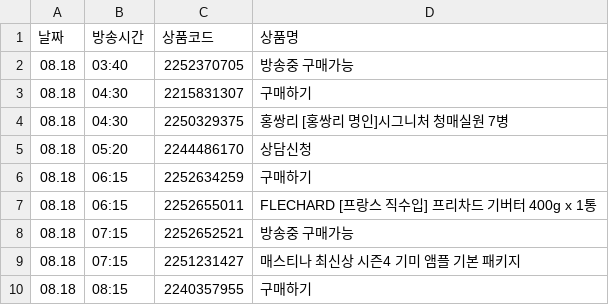
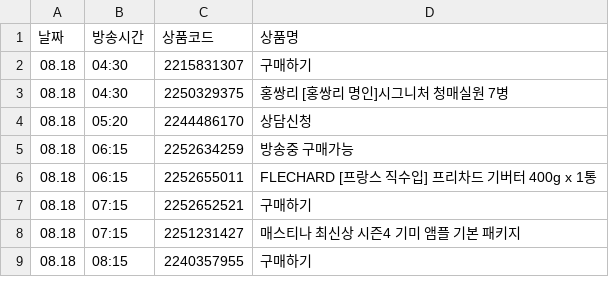
Before and after one commit to poodingcake-hue/HYUNDAICRAWLING, a CSV file: hmall_schedule.csv, drawn as a sheet; only a part is shown; the diff covers the shown part only.

```diff
--- a/hmall_schedule.csv
+++ b/hmall_schedule.csv
@@ -1,3 +1,2 @@
 날짜,방송시간,상품코드,상품명
-08.18,03:40,2252370705,방송중 구매가능
 08.18,04:30,2215831307,구매하기
@@ -5,5 +4,5 @@
 08.18,05:20,2244486170,상담신청
-08.18,06:15,2252634259,구매하기
+08.18,06:15,2252634259,방송중 구매가능
 08.18,06:15,2252655011,FLECHARD [프랑스 직수입] 프리차드 기버터 400g x 1통
-08.18,07:15,2252652521,방송중 구매가능
+08.18,07:15,2252652521,구매하기
 08.18,07:15,2251231427,매스티나 최신상 시즌4 기미 앰플 기본 패키지
```
Also changed, not shown: 33 added rows elsewhere in this file.
